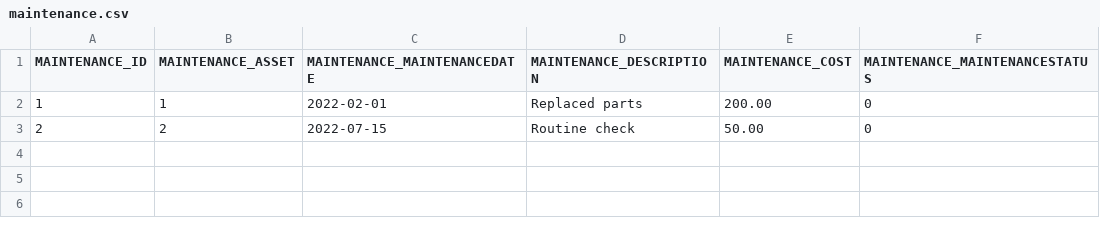
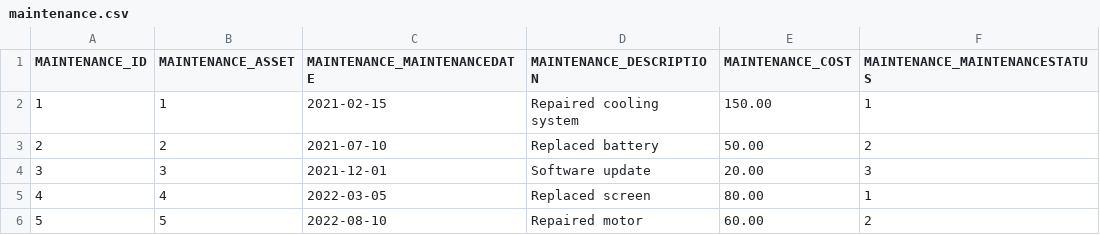
Before and after one commit to codbex/codbex-plutus-data-sample, a CSV file: codbex-plutus-data-sample/maintenance.csv, drawn as a sheet.

```diff
--- a/codbex-plutus-data-sample/maintenance.csv
+++ b/codbex-plutus-data-sample/maintenance.csv
@@ -1,3 +1,6 @@
 MAINTENANCE_ID,MAINTENANCE_ASSET,MAINTENANCE_MAINTENANCEDATE,MAINTENANCE_DESCRIPTION,MAINTENANCE_COST,MAINTENANCE_MAINTENANCESTATUS
-1,1,2022-02-01,Replaced parts,200.00,0
-2,2,2022-07-15,Routine check,50.00,0
+1,1,2021-02-15,Repaired cooling system,150.00,1
+2,2,2021-07-10,Replaced battery,50.00,2
+3,3,2021-12-01,Software update,20.00,3
+4,4,2022-03-05,Replaced screen,80.00,1
+5,5,2022-08-10,Repaired motor,60.00,2
```
Also changed, not shown: codbex-plutus-data-sample/asset.csv, codbex-plutus-data-sample/depreciation.csv, 4 other files.
